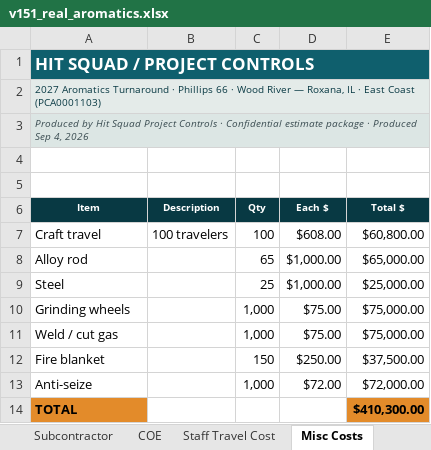
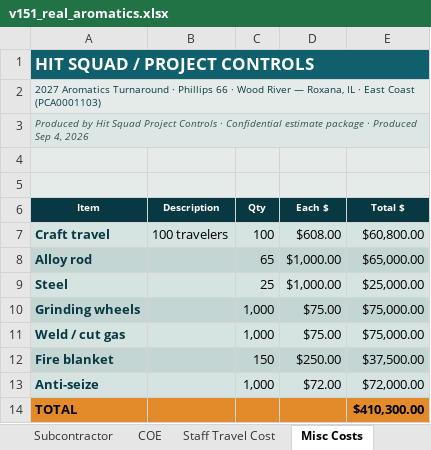
Before and after one commit to robertmhenderson582-ops/hit-squad, an Excel workbook: look-samples/v151_real_aromatics.xlsx, sheet Misc Costs, drawn as a sheet; values as stored, in another font and other column widths than the file's, no borders; 4 other sheets too large or unreadable and not compared; the diff names each change by its address in the sheet, - before the commit and + after, or states it on an @@ line.

```diff
--- a/look-samples/v151_real_aromatics.xlsx (sheet Misc Costs)
+++ b/look-samples/v151_real_aromatics.xlsx (sheet Misc Costs)
+A2:E2 merged
-B2:E2 fill: none
+B2:E2 fill: #E4EBE9
+A3:E3 merged
-B3:E3 fill: none
+B3:E3 fill: #DCE6E4
-A4:E5 fill: none
+A4:E5 fill: #E4EBE9
-A7:E7 fill: none
+A7:E7 fill: #D5E3E1
@@ A7:A13 bold: off → on, text colour: black → #083943 @@
-A8:E8 fill: none
+A8:E8 fill: #C4D6D4
-A9:E9 fill: none
+A9:E9 fill: #D5E3E1
-A10:E10 fill: none
+A10:E10 fill: #C4D6D4
-A11:E11 fill: none
+A11:E11 fill: #D5E3E1
-A12:E12 fill: none
+A12:E12 fill: #C4D6D4
-A13:E13 fill: none
+A13:E13 fill: #D5E3E1
-B14:D14 fill: none
+B14:D14 fill: #E38B2A
```
Also changed, not shown: sheet Equipment Rental, sheet Subcontractor, sheet COE, sheet Staff Travel Cost, sheet Rate Tables, sheet Summary Page, look-samples/v151_real_cat2.xlsx.
